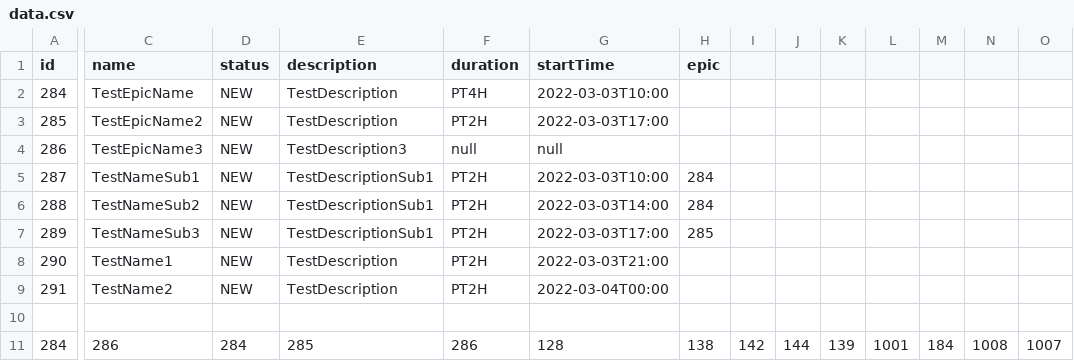
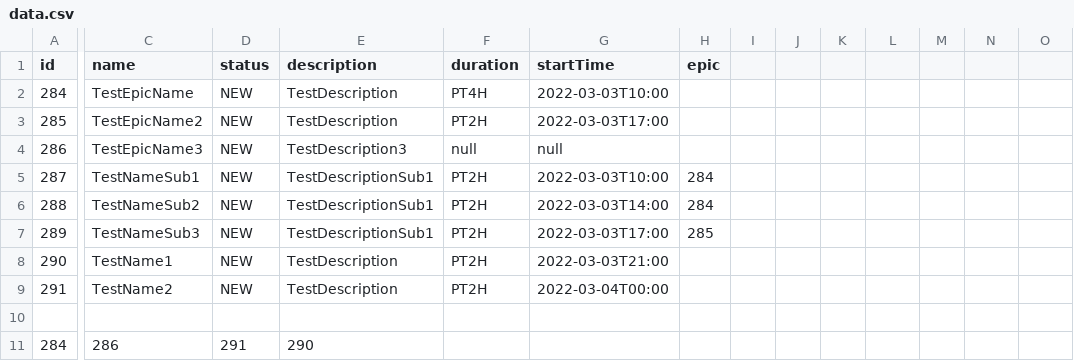
Before and after one commit to Bolohonov/TASK-TRACKER, a CSV file: resources/data.csv, drawn as a sheet; only a part is shown, gaps mark what is left out; the diff covers the shown part only; the diff names each change by its address in the sheet, - before the commit and + after, or states it on an @@ line.

```diff
--- a/resources/data.csv
+++ b/resources/data.csv
-D11 (status): 284
+D11 (status): 291
-E11 (description): 285
+E11 (description): 290
-F11 (duration): 286
+F11 (duration): (empty)
-G11 (startTime): 128
+G11 (startTime): (empty)
-H11 (epic): 138
+H11 (epic): (empty)
-I11: 142
+I11: (empty)
-J11: 144
+J11: (empty)
-K11: 139
+K11: (empty)
-L11: 1001
+L11: (empty)
-M11: 184
+M11: (empty)
-N11: 1008
+N11: (empty)
-O11: 1007
+O11: (empty)
```
Also changed, not shown: 14 edited cells elsewhere in this file, 1 other file.
